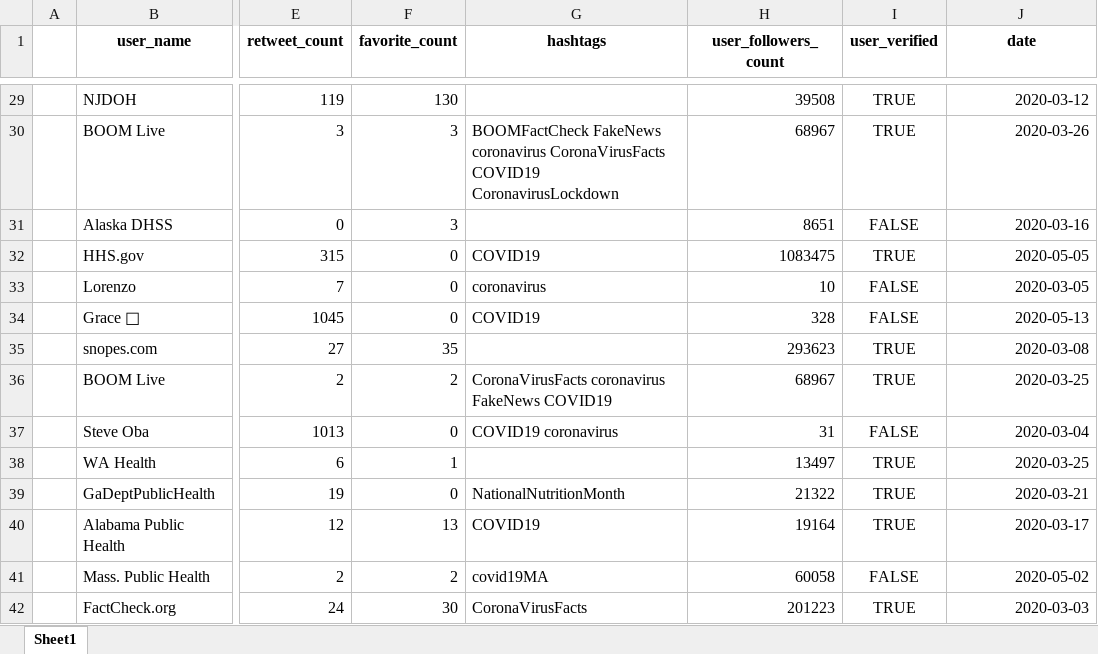
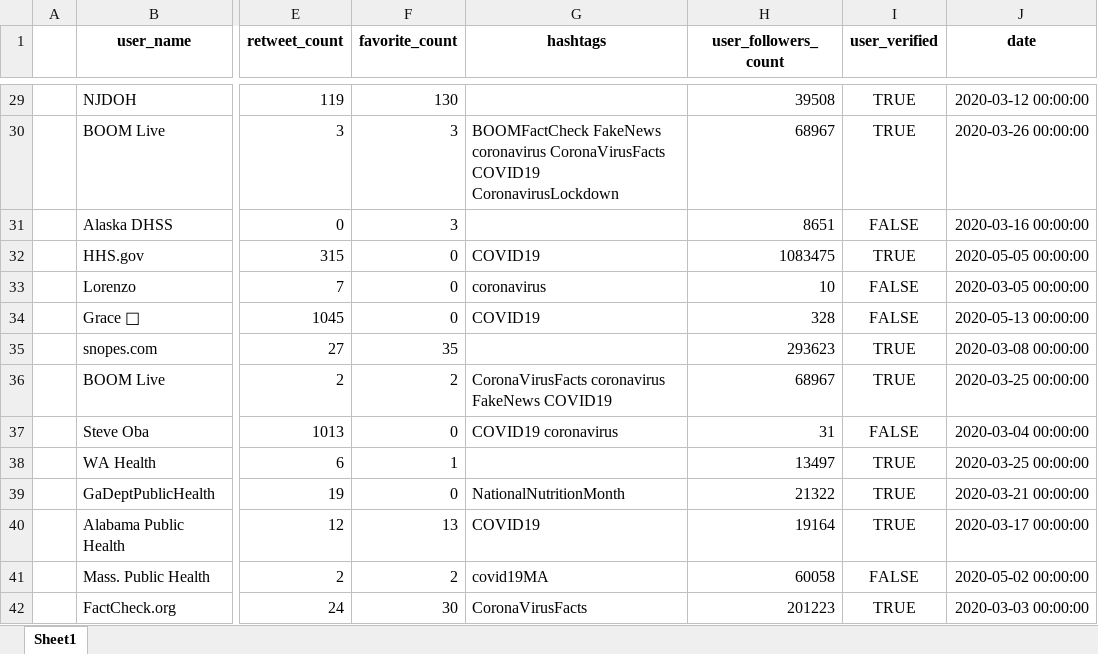
Before and after one commit to jennifertramsu/bdc2021, an Excel workbook: Datasets/Processed/real.xlsx, sheet Sheet1, drawn as a sheet; only a part is shown, gaps mark what is left out; values as stored, in another font and other column widths than the file's, no borders; the diff covers the shown part only; the diff names each change by its address in the sheet, - before the commit and + after, or states it on an @@ line.

```diff
--- a/Datasets/Processed/real.xlsx (sheet Sheet1)
+++ b/Datasets/Processed/real.xlsx (sheet Sheet1)
-J29 (date): 2020-03-12
+J29 (date): 2020-03-12 00:00:00
-J30 (date): 2020-03-26
+J30 (date): 2020-03-26 00:00:00
-J31 (date): 2020-03-16
+J31 (date): 2020-03-16 00:00:00
-J32 (date): 2020-05-05
+J32 (date): 2020-05-05 00:00:00
-J33 (date): 2020-03-05
+J33 (date): 2020-03-05 00:00:00
-J34 (date): 2020-05-13
+J34 (date): 2020-05-13 00:00:00
-J35 (date): 2020-03-08
+J35 (date): 2020-03-08 00:00:00
-J36 (date): 2020-03-25
+J36 (date): 2020-03-25 00:00:00
-J37 (date): 2020-03-04
+J37 (date): 2020-03-04 00:00:00
-J38 (date): 2020-03-25
+J38 (date): 2020-03-25 00:00:00
-J39 (date): 2020-03-21
+J39 (date): 2020-03-21 00:00:00
-J40 (date): 2020-03-17
+J40 (date): 2020-03-17 00:00:00
-J41 (date): 2020-05-02
+J41 (date): 2020-05-02 00:00:00
-J42 (date): 2020-03-03
+J42 (date): 2020-03-03 00:00:00
```
Also changed, not shown: 1901 edited cells and cell formats elsewhere in this sheet, Datasets/Processed/fake.xlsx, Datasets/Processed/healthorg.xlsx, 6 other files.
